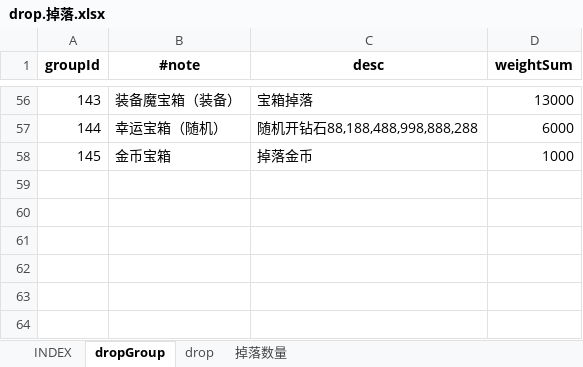
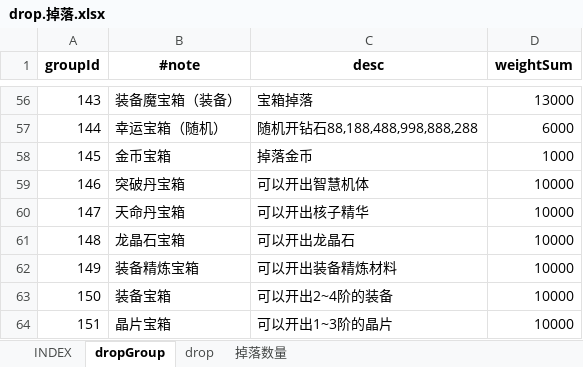
Before and after one commit to hataksumo/UIDesigner, an Excel workbook: Excel/drop.掉落.xlsx, sheet dropGroup, drawn as a sheet; only a part is shown, gaps mark what is left out; values as stored, in another font and other column widths than the file's, no borders; the diff names each change by its address in the sheet, - before the commit and + after, or states it on an @@ line.

```diff
--- a/Excel/drop.掉落.xlsx (sheet dropGroup)
+++ b/Excel/drop.掉落.xlsx (sheet dropGroup)
+row 59: 146 | 突破丹宝箱 | 可以开出智慧机体 | 10000
+row 60: 147 | 天命丹宝箱 | 可以开出核子精华 | 10000
+row 61: 148 | 龙晶石宝箱 | 可以开出龙晶石 | 10000
+row 62: 149 | 装备精炼宝箱 | 可以开出装备精炼材料 | 10000
+row 63: 150 | 装备宝箱 | 可以开出2~4阶的装备 | 10000
+row 64: 151 | 晶片宝箱 | 可以开出1~3阶的晶片 | 10000
```
Also changed, not shown: sheet drop, Excel/item.道具.xlsx, Excel/shop.商城.xlsx.
